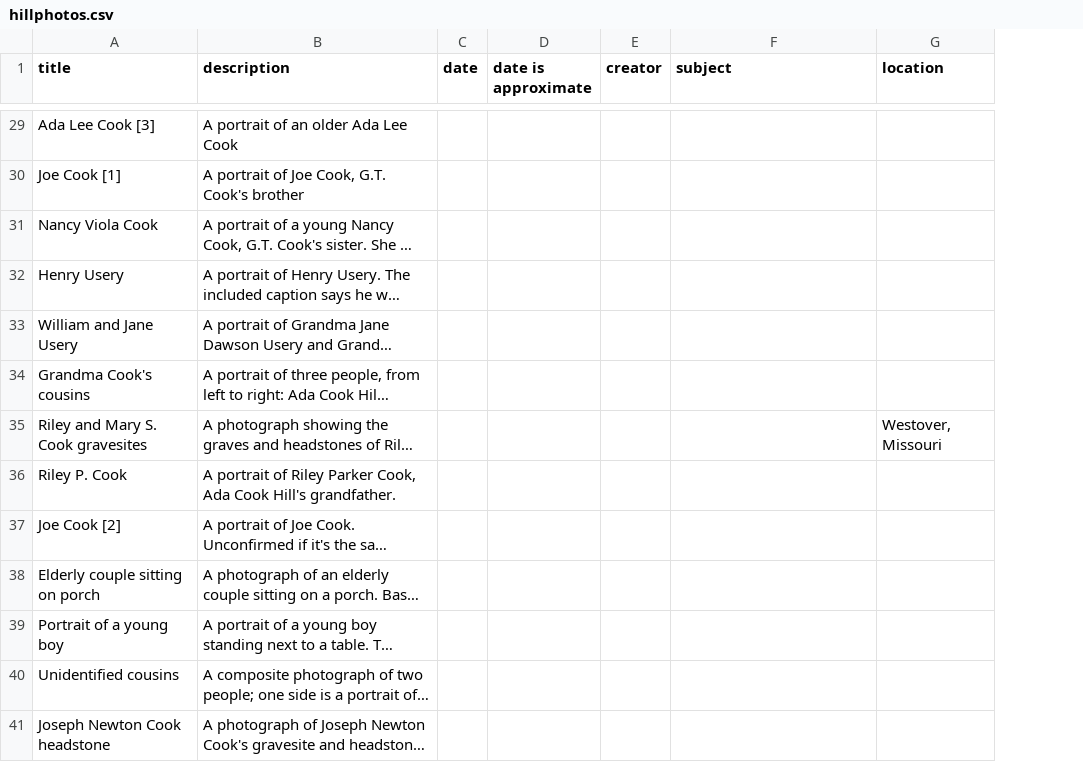
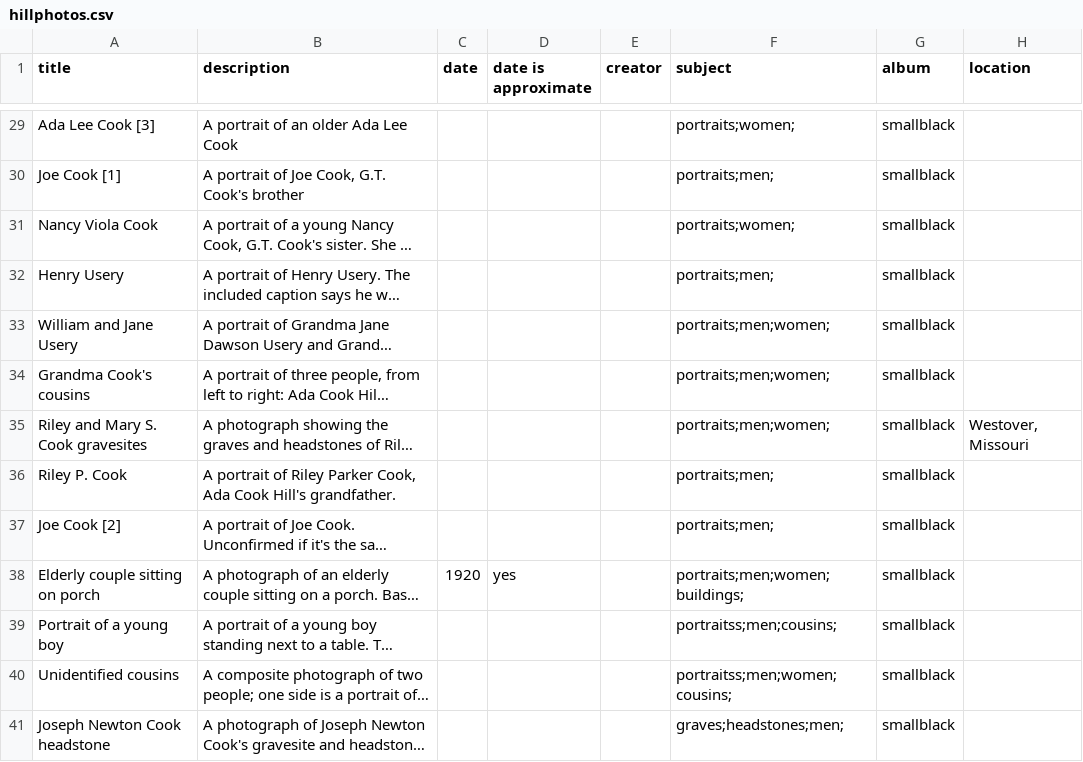
Before and after one commit to kitstokes/hillfam, a CSV file: _data/hillphotos.csv, drawn as a sheet; only a part is shown, gaps mark what is left out; long unchanged cells end in …; the diff covers the shown part only; the diff names each change by its address in the sheet, - before the commit and + after, or states it on an @@ line.

Commit message:
Update hillphotos.csv

```diff
--- a/_data/hillphotos.csv
+++ b/_data/hillphotos.csv
+column G (album), rows 29-41: all smallblack
-F29 (subject): (empty)
+F29 (subject): portraits;women;
-F30 (subject): (empty)
+F30 (subject): portraits;men;
-F31 (subject): (empty)
+F31 (subject): portraits;women;
-F32 (subject): (empty)
+F32 (subject): portraits;men;
-F33:F35 (subject): (empty)
+F33:F35 (subject): portraits;men;women;
-F36:F37 (subject): (empty)
+F36:F37 (subject): portraits;men;
-C38 (date): (empty)
+C38 (date): 1920
-D38 (date is approximate): (empty)
+D38 (date is approximate): yes
-F38 (subject): (empty)
+F38 (subject): portraits;men;women;buildings;
-F39 (subject): (empty)
+F39 (subject): portraitss;men;cousins;
-F40 (subject): (empty)
+F40 (subject): portraitss;men;women;cousins;
-F41 (subject): (empty)
+F41 (subject): graves;headstones;men;
```
Also changed, not shown: 28 edited cells elsewhere in this file.
